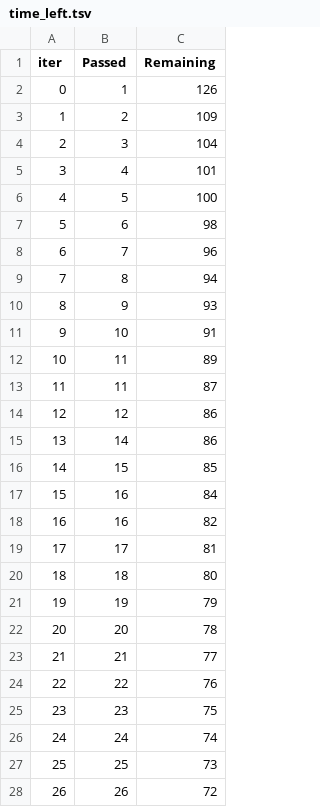
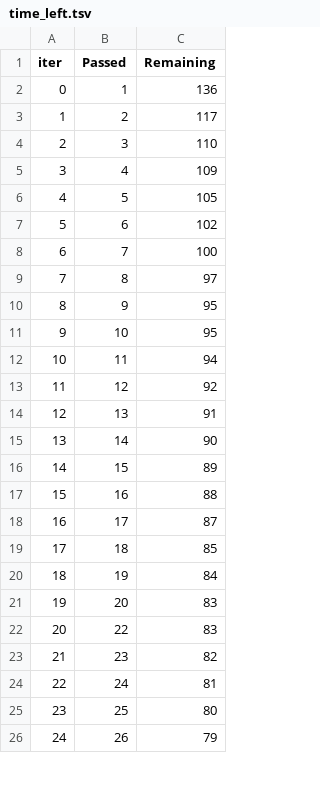
Before and after one commit to xndrf/Data_Science_Project, a TSV file: Kaggle_Titanic/catboost_info/time_left.tsv, drawn as a sheet; only a part is shown; removed rows and columns are numbered as before the commit, all else as after; the diff covers the shown part only; the diff names each change by its address in the sheet, - before the commit and + after, or states it on an @@ line.

```diff
--- a/Kaggle_Titanic/catboost_info/time_left.tsv
+++ b/Kaggle_Titanic/catboost_info/time_left.tsv
-C2 (Remaining): 126
+C2 (Remaining): 136
-C3 (Remaining): 109
+C3 (Remaining): 117
-C4 (Remaining): 104
+C4 (Remaining): 110
-C5 (Remaining): 101
+C5 (Remaining): 109
-C6 (Remaining): 100
+C6 (Remaining): 105
-C7 (Remaining): 98
+C7 (Remaining): 102
-C8 (Remaining): 96
+C8 (Remaining): 100
-C9 (Remaining): 94
+C9 (Remaining): 97
-C10 (Remaining): 93
+C10 (Remaining): 95
-C11 (Remaining): 91
+C11 (Remaining): 95
-C12 (Remaining): 89
+C12 (Remaining): 94
-row 13: 11 | 11 | 87
@@ column A (iter) renumbered between rows 13 and 99 @@
-C13 (Remaining): 86
+C13 (Remaining): 92
+row 14: 12 | 13 | 91
-C15 (Remaining): 86
+C15 (Remaining): 90
-C16 (Remaining): 85
+C16 (Remaining): 89
-C17 (Remaining): 84
+C17 (Remaining): 88
-row 18: 16 | 16 | 82
-C18 (Remaining): 81
+C18 (Remaining): 87
-C19 (Remaining): 80
+C19 (Remaining): 85
-C20 (Remaining): 79
+C20 (Remaining): 84
-C21 (Remaining): 78
+C21 (Remaining): 83
-row 23: 21 | 21 | 77
-C22 (Remaining): 76
+C22 (Remaining): 83
-C23 (Remaining): 75
+C23 (Remaining): 82
-C24 (Remaining): 74
+C24 (Remaining): 81
-C25 (Remaining): 73
+C25 (Remaining): 80
-C26 (Remaining): 72
+C26 (Remaining): 79
```
Also changed, not shown: 5 added rows, 3 removed rows and 70 edited cells elsewhere in this file, Kaggle_Titanic/catboost_info/learn_error.tsv, 4 other files.
